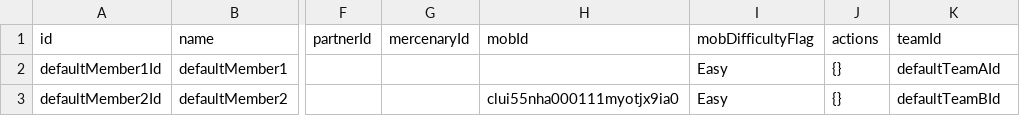
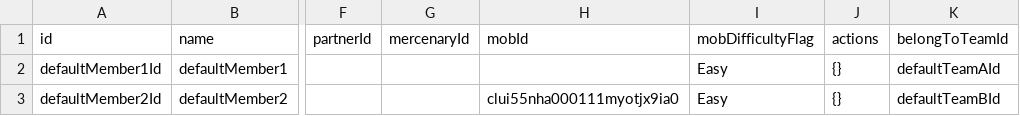
Before and after one commit to ToramCalculator-Team/ToramCalculator, a CSV file: db/backups/member.csv, drawn as a sheet; only a part is shown, gaps mark what is left out; the diff names each change by its address in the sheet, - before the commit and + after, or states it on an @@ line.

```diff
--- a/db/backups/member.csv
+++ b/db/backups/member.csv
-K1: teamId
+K1: belongToTeamId
```
Also changed, not shown: db/backups/avatar.csv, 6 other files.
